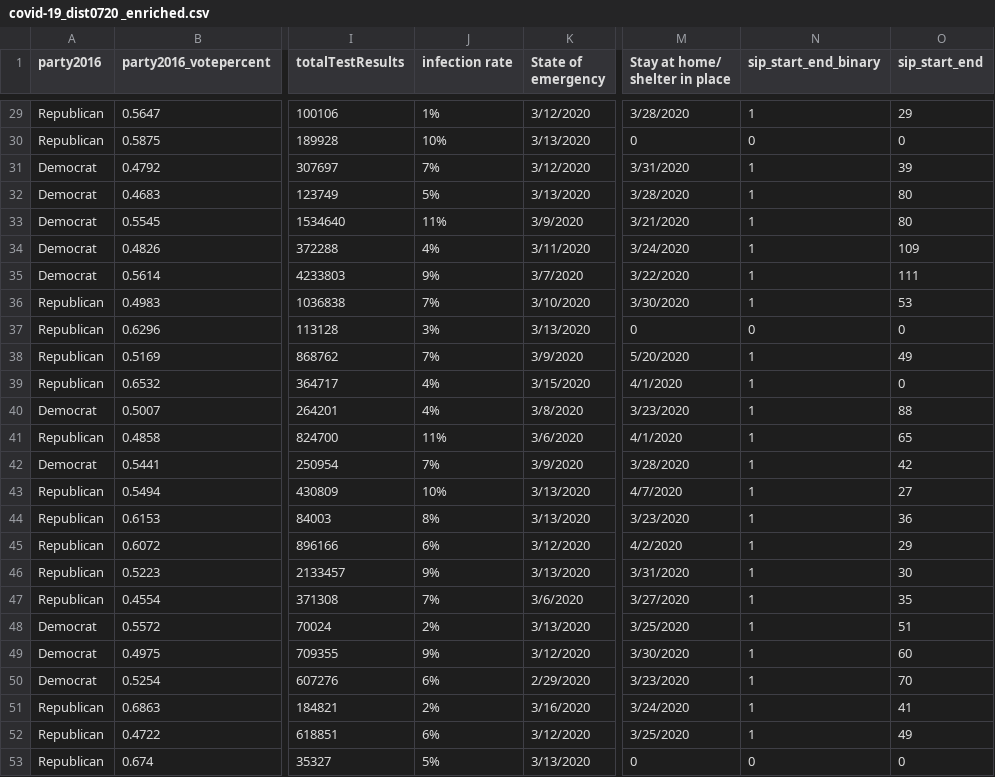
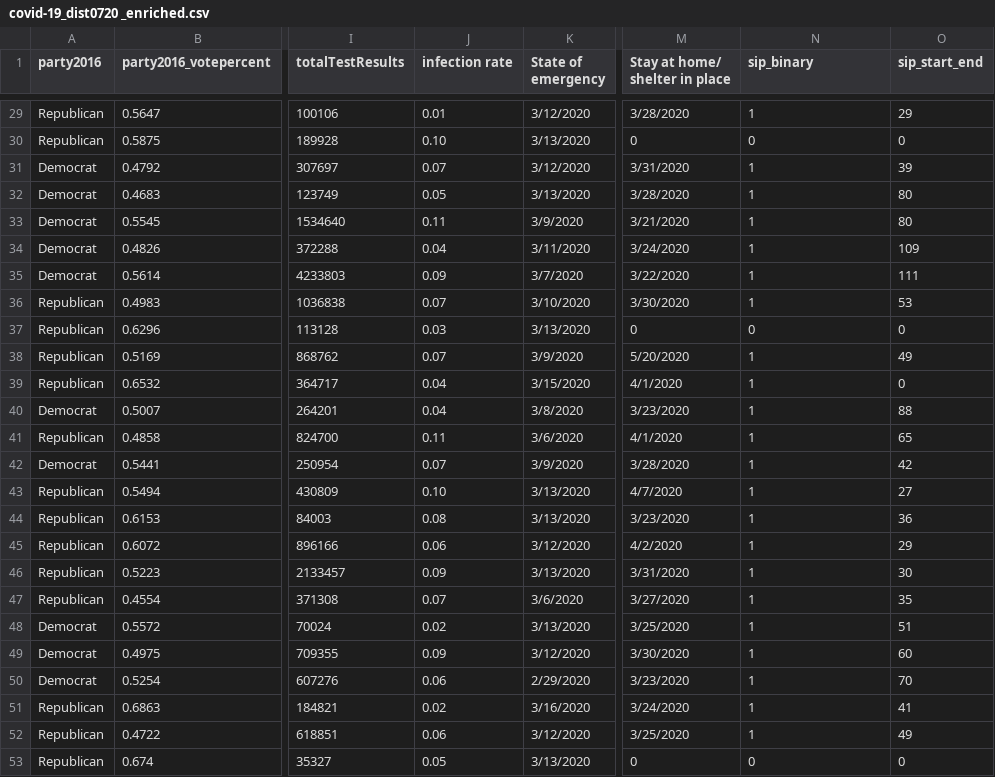
Before and after one commit to mfan86/mids-w203, a CSV file: lab3/covid-19_dist0720 _enriched.csv, drawn as a sheet; only a part is shown, gaps mark what is left out; the diff covers the shown part only; the diff names each change by its address in the sheet, - before the commit and + after, or states it on an @@ line.

```diff
--- a/lab3/covid-19_dist0720 _enriched.csv
+++ b/lab3/covid-19_dist0720 _enriched.csv
-N1: sip_start_end_binary
+N1: sip_binary
-J29 (infection rate): 1%
+J29 (infection rate): 0.01
-J30 (infection rate): 10%
+J30 (infection rate): 0.10
-J31 (infection rate): 7%
+J31 (infection rate): 0.07
-J32 (infection rate): 5%
+J32 (infection rate): 0.05
-J33 (infection rate): 11%
+J33 (infection rate): 0.11
-J34 (infection rate): 4%
+J34 (infection rate): 0.04
-J35 (infection rate): 9%
+J35 (infection rate): 0.09
-J36 (infection rate): 7%
+J36 (infection rate): 0.07
-J37 (infection rate): 3%
+J37 (infection rate): 0.03
-J38 (infection rate): 7%
+J38 (infection rate): 0.07
-J39:J40 (infection rate): 4%
+J39:J40 (infection rate): 0.04
-J41 (infection rate): 11%
+J41 (infection rate): 0.11
-J42 (infection rate): 7%
+J42 (infection rate): 0.07
-J43 (infection rate): 10%
+J43 (infection rate): 0.10
-J44 (infection rate): 8%
+J44 (infection rate): 0.08
-J45 (infection rate): 6%
+J45 (infection rate): 0.06
-J46 (infection rate): 9%
+J46 (infection rate): 0.09
-J47 (infection rate): 7%
+J47 (infection rate): 0.07
-J48 (infection rate): 2%
+J48 (infection rate): 0.02
-J49 (infection rate): 9%
+J49 (infection rate): 0.09
-J50 (infection rate): 6%
+J50 (infection rate): 0.06
-J51 (infection rate): 2%
+J51 (infection rate): 0.02
-J52 (infection rate): 6%
+J52 (infection rate): 0.06
-J53 (infection rate): 5%
+J53 (infection rate): 0.05
```
Also changed, not shown: 27 edited cells elsewhere in this file.
